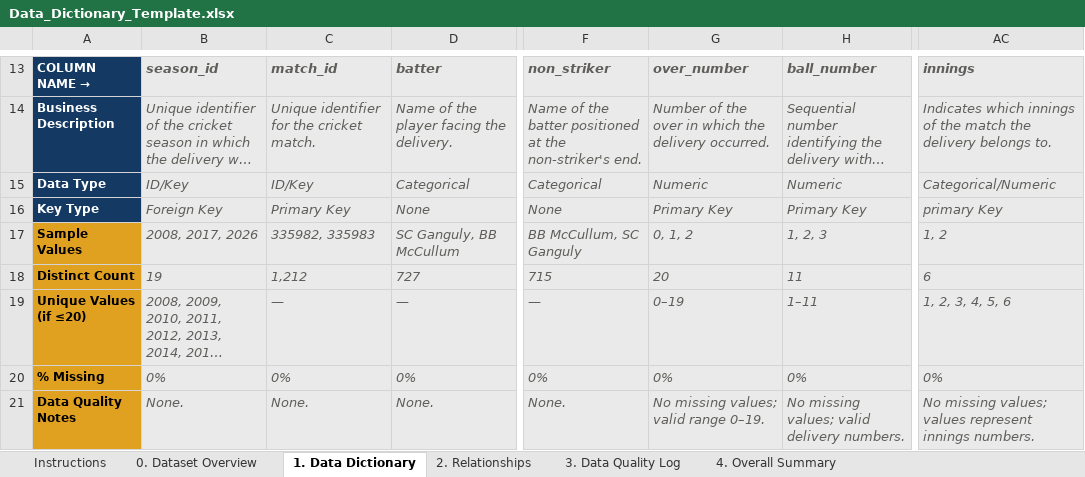
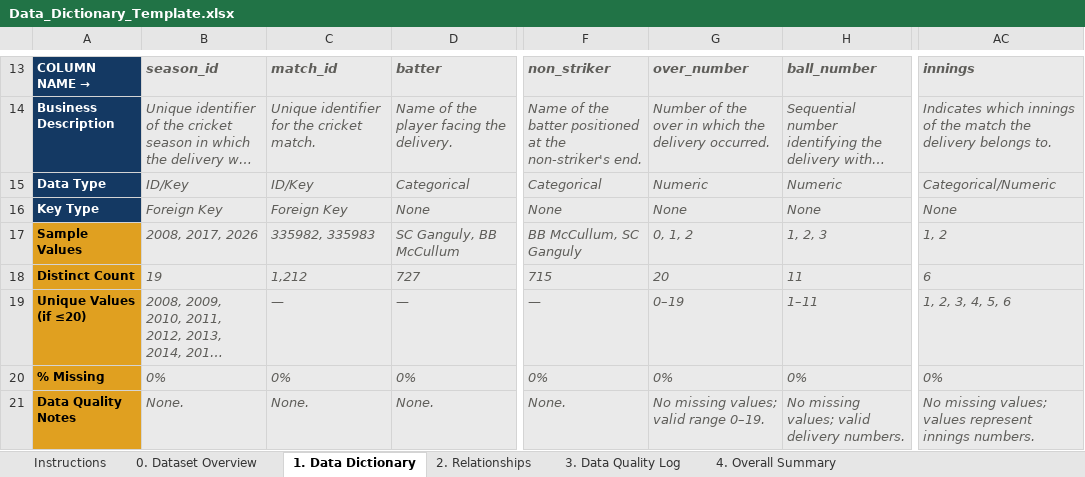
Before and after one commit to midlajmuhammad/ipl-cricket-analytics, an Excel workbook: reports/Data_Dictionary_Template.xlsx, sheet 1. Data Dictionary, drawn as a sheet; only a part is shown, gaps mark what is left out; long unchanged cells end in …; values as stored, in another font and other column widths than the file's, no borders; the diff names each change by its address in the sheet, - before the commit and + after, or states it on an @@ line.

Commit message:
git add  reports/Data_Dictionary_Template.xlsx

```diff
--- a/reports/Data_Dictionary_Template.xlsx (sheet 1. Data Dictionary)
+++ b/reports/Data_Dictionary_Template.xlsx (sheet 1. Data Dictionary)
-C16: Primary Key
+C16: Foreign Key
-G16: Primary Key
+G16: None
-H16: Primary Key
+H16: None
-AC16: primary Key
+AC16: None
```
